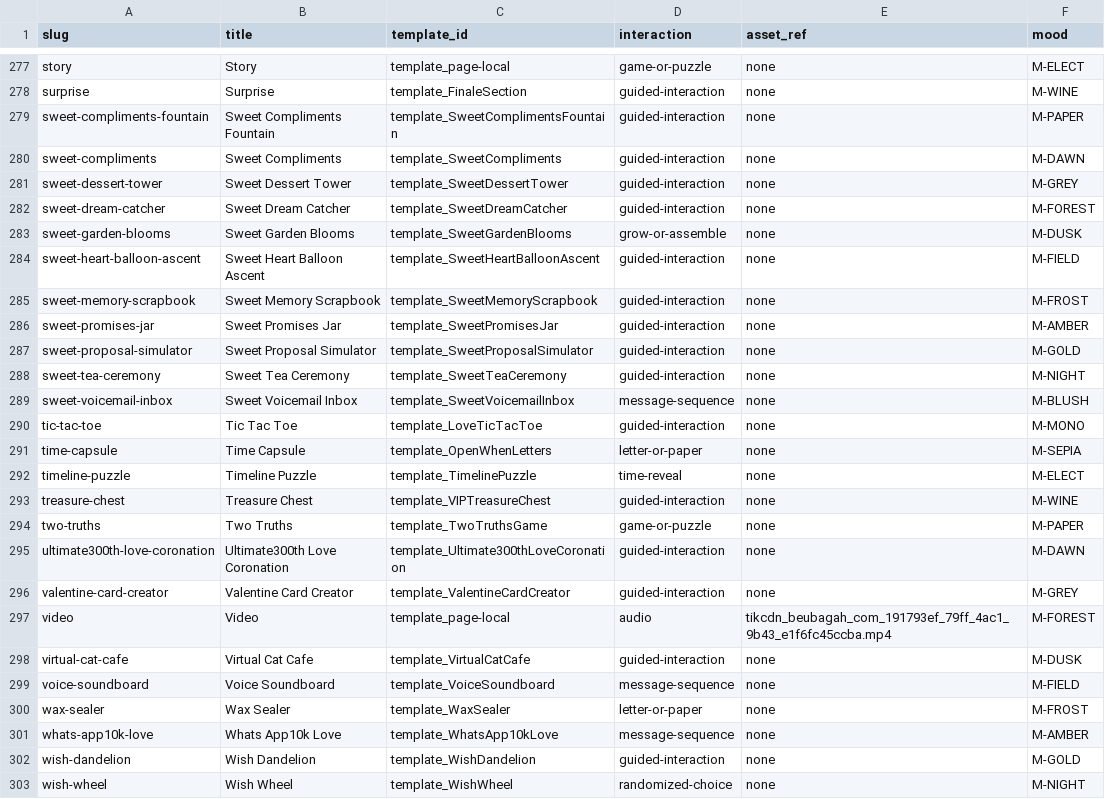
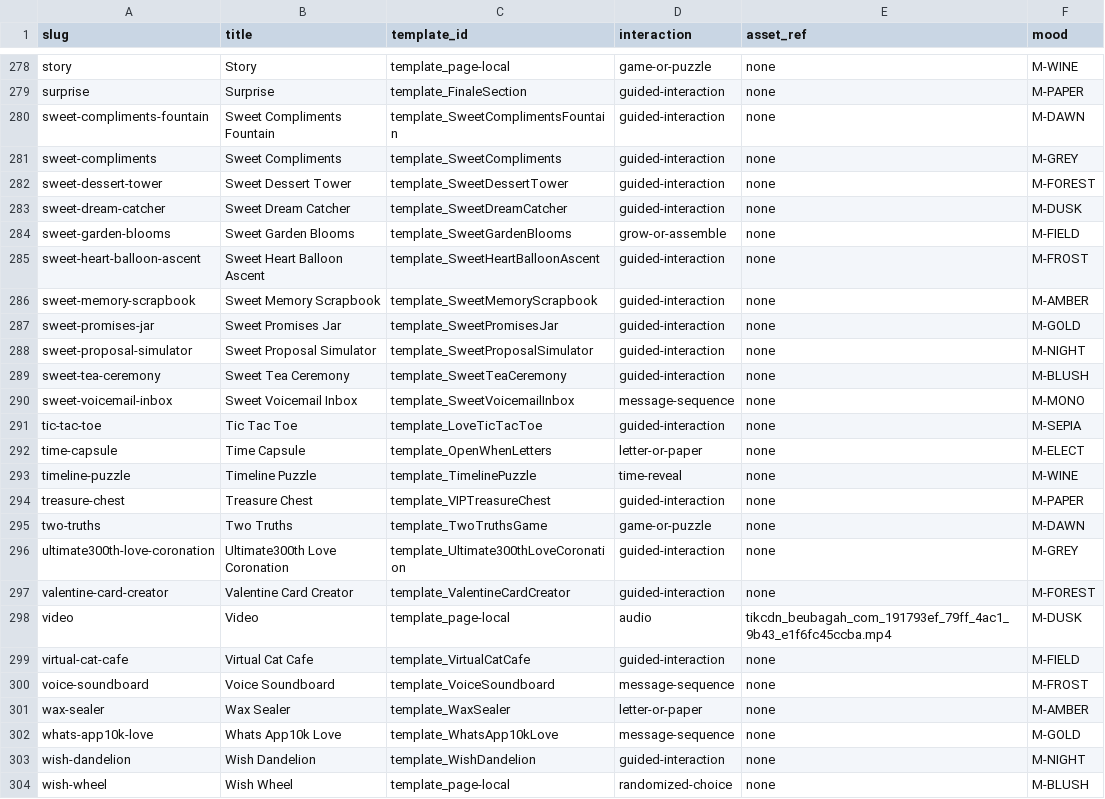
Before and after one commit to abhayrawal792/Bhuntu, a CSV file: audit/audit_pages.csv, drawn as a sheet; only a part is shown, gaps mark what is left out; addresses are those after the commit; the diff covers the shown part only; the diff names each change by its address in the sheet, - before the commit and + after, or states it on an @@ line.

```diff
--- a/audit/audit_pages.csv
+++ b/audit/audit_pages.csv
-F278 (mood): M-ELECT
+F278 (mood): M-WINE
-F279 (mood): M-WINE
+F279 (mood): M-PAPER
-F280 (mood): M-PAPER
+F280 (mood): M-DAWN
-F281 (mood): M-DAWN
+F281 (mood): M-GREY
-F282 (mood): M-GREY
+F282 (mood): M-FOREST
-F283 (mood): M-FOREST
+F283 (mood): M-DUSK
-F284 (mood): M-DUSK
+F284 (mood): M-FIELD
-F285 (mood): M-FIELD
+F285 (mood): M-FROST
-F286 (mood): M-FROST
+F286 (mood): M-AMBER
-F287 (mood): M-AMBER
+F287 (mood): M-GOLD
-F288 (mood): M-GOLD
+F288 (mood): M-NIGHT
-F289 (mood): M-NIGHT
+F289 (mood): M-BLUSH
-F290 (mood): M-BLUSH
+F290 (mood): M-MONO
-F291 (mood): M-MONO
+F291 (mood): M-SEPIA
-F292 (mood): M-SEPIA
+F292 (mood): M-ELECT
-F293 (mood): M-ELECT
+F293 (mood): M-WINE
-F294 (mood): M-WINE
+F294 (mood): M-PAPER
-F295 (mood): M-PAPER
+F295 (mood): M-DAWN
-F296 (mood): M-DAWN
+F296 (mood): M-GREY
-F297 (mood): M-GREY
+F297 (mood): M-FOREST
-F298 (mood): M-FOREST
+F298 (mood): M-DUSK
-F299 (mood): M-DUSK
+F299 (mood): M-FIELD
-F300 (mood): M-FIELD
+F300 (mood): M-FROST
-F301 (mood): M-FROST
+F301 (mood): M-AMBER
-F302 (mood): M-AMBER
+F302 (mood): M-GOLD
-F303 (mood): M-GOLD
+F303 (mood): M-NIGHT
-C304 (template_id): template_WishWheel
+C304 (template_id): template_page-local
-F304 (mood): M-NIGHT
+F304 (mood): M-BLUSH
```
Also changed, not shown: 1 added row and 36 edited cells elsewhere in this file, audit/page_experience_inventory.csv, audit/page_plan.csv, 39 other files.
